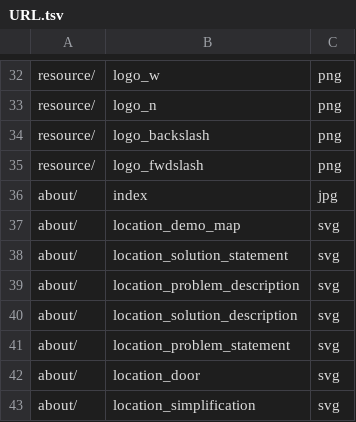
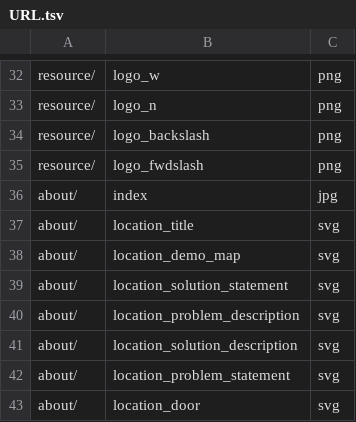
Before and after one commit to wolo-code/web-site, a TSV file: Config/URL.tsv, drawn as a sheet; only a part is shown, gaps mark what is left out; the shorter side is filled out with more unchanged rows.

Commit message:
Disable /about page cover via Image_display role=none.
Bump Cutie Framework for role=none/hidden support, set about to none,
and map about/location_title.svg in URL.tsv.

```diff
--- a/Config/URL.tsv
+++ b/Config/URL.tsv
@@ -36,2 +36,3 @@ resource/	logo_fwdslash	png
 about/	index	jpg
+about/	location_title	svg
 about/	location_demo_map	svg
```
Also changed, not shown: Config/Image_display.tsv.
